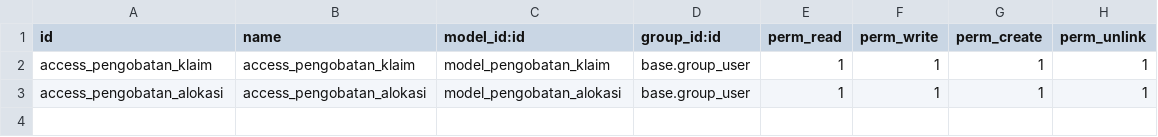
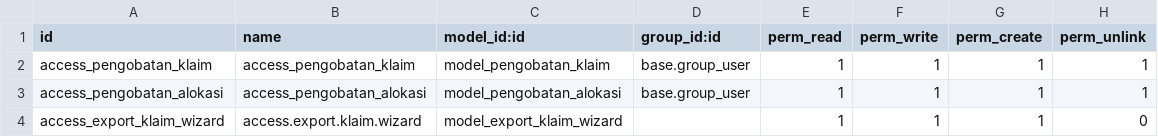
Before and after one commit to TaufiqOM/omegamas, a CSV file: ITCustom_Pengobatan/security/ir.model.access.csv, drawn as a sheet; the diff names each change by its address in the sheet, - before the commit and + after, or states it on an @@ line.

Commit message:
Pengobatan Update

```diff
--- a/ITCustom_Pengobatan/security/ir.model.access.csv
+++ b/ITCustom_Pengobatan/security/ir.model.access.csv
+row 4: access_export_klaim_wizard | access.export.klaim.wizard | model_export_klaim_wizard |  | 1 | 1 | 1 | 0
```
Also changed, not shown: 9 other files.
